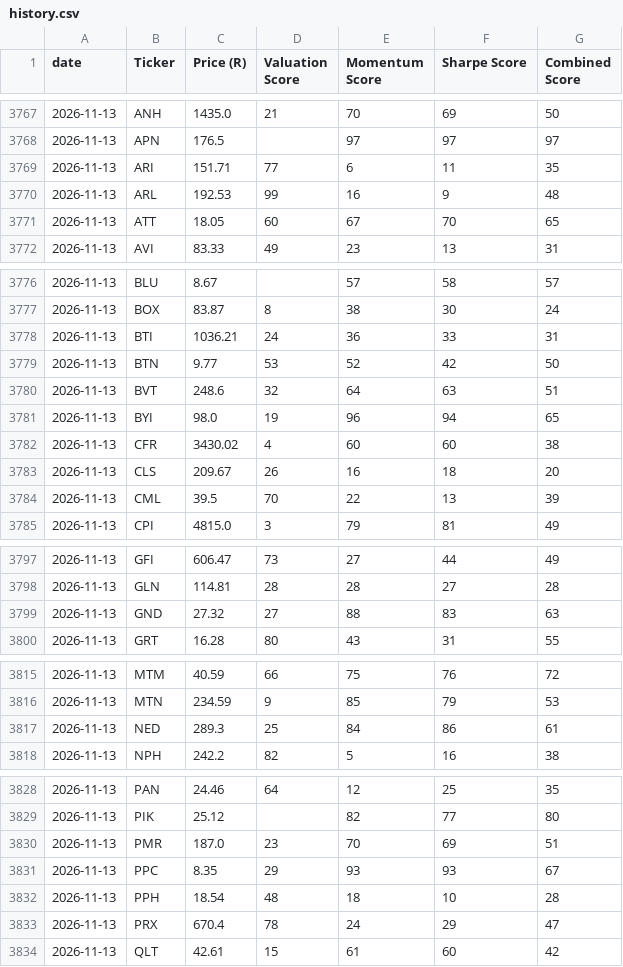
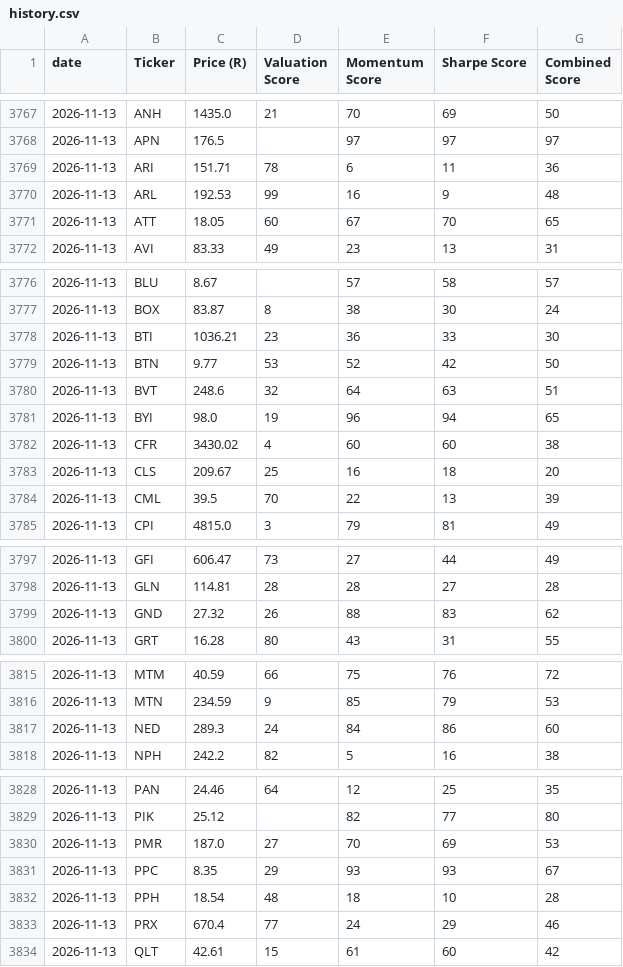
Before and after one commit to Cybermunk369/jse-screener, a CSV file: data/history.csv, drawn as a sheet; only a part is shown, gaps mark what is left out.

```diff
--- a/data/history.csv
+++ b/data/history.csv
@@ -3768,3 +3768,3 @@ date,Ticker,Price (R),Valuation Score,Momentum Score,Sharpe Score,Combined Score
 2026-11-13,APN,176.5,,97,97,97
-2026-11-13,ARI,151.71,77,6,11,35
+2026-11-13,ARI,151.71,78,6,11,36
 2026-11-13,ARL,192.53,99,16,9,48
@@ -3777,3 +3777,3 @@ date,Ticker,Price (R),Valuation Score,Momentum Score,Sharpe Score,Combined Score
 2026-11-13,BOX,83.87,8,38,30,24
-2026-11-13,BTI,1036.21,24,36,33,31
+2026-11-13,BTI,1036.21,23,36,33,30
 2026-11-13,BTN,9.77,53,52,42,50
@@ -3782,3 +3782,3 @@ date,Ticker,Price (R),Valuation Score,Momentum Score,Sharpe Score,Combined Score
 2026-11-13,CFR,3430.02,4,60,60,38
-2026-11-13,CLS,209.67,26,16,18,20
+2026-11-13,CLS,209.67,25,16,18,20
 2026-11-13,CML,39.5,70,22,13,39
@@ -3798,3 +3798,3 @@ date,Ticker,Price (R),Valuation Score,Momentum Score,Sharpe Score,Combined Score
 2026-11-13,GLN,114.81,28,28,27,28
-2026-11-13,GND,27.32,27,88,83,63
+2026-11-13,GND,27.32,26,88,83,62
 2026-11-13,GRT,16.28,80,43,31,55
@@ -3816,3 +3816,3 @@ date,Ticker,Price (R),Valuation Score,Momentum Score,Sharpe Score,Combined Score
 2026-11-13,MTN,234.59,9,85,79,53
-2026-11-13,NED,289.3,25,84,86,61
+2026-11-13,NED,289.3,24,84,86,60
 2026-11-13,NPH,242.2,82,5,16,38
@@ -3829,6 +3829,6 @@ date,Ticker,Price (R),Valuation Score,Momentum Score,Sharpe Score,Combined Score
 2026-11-13,PIK,25.12,,82,77,80
-2026-11-13,PMR,187.0,23,70,69,51
+2026-11-13,PMR,187.0,27,70,69,53
 2026-11-13,PPC,8.35,29,93,93,67
 2026-11-13,PPH,18.54,48,18,10,28
-2026-11-13,PRX,670.4,78,24,29,47
+2026-11-13,PRX,670.4,77,24,29,46
 2026-11-13,QLT,42.61,15,61,60,42
```
Also changed, not shown: data/screener.csv, 1 other file.
